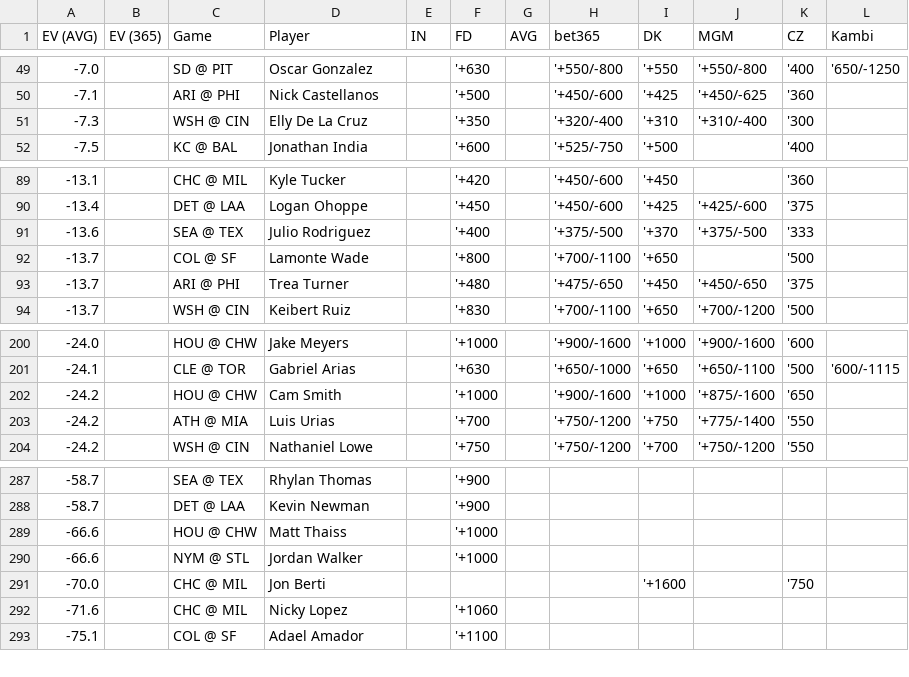
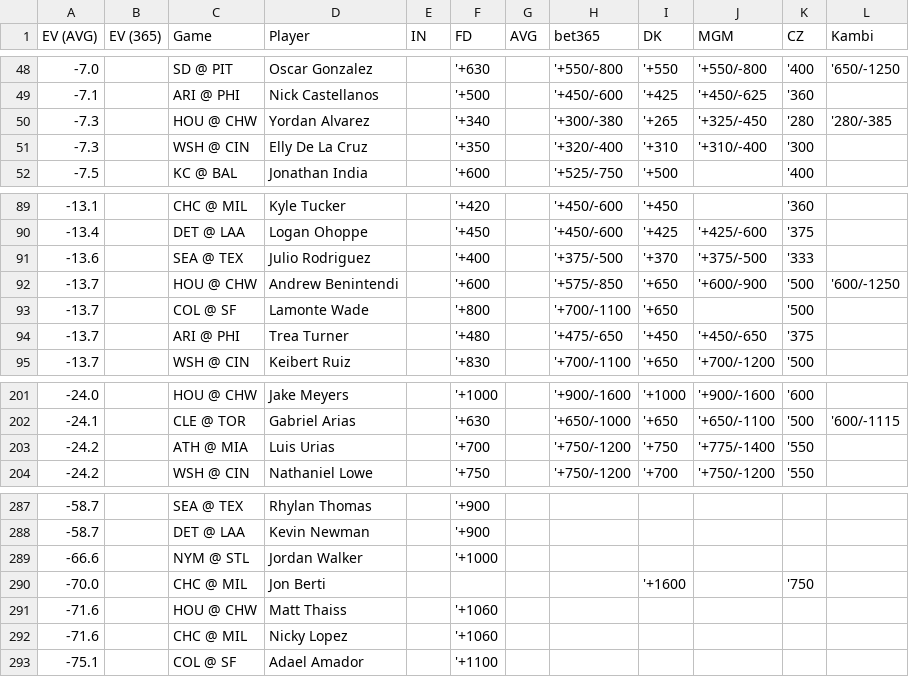
Before and after one commit to zhecht/lines, a CSV file: static/dingers/ev.csv, drawn as a sheet; only a part is shown, gaps mark what is left out; the diff covers the shown part only.

```diff
--- a/static/dingers/ev.csv
+++ b/static/dingers/ev.csv
@@ -50,2 +49,3 @@ EV (AVG)	EV (365)	Game	Player	IN	FD	AVG	bet365	DK	MGM	CZ	Kambi
 -7.1		ARI @ PHI	Nick Castellanos		'+500		'+450/-600	'+425	'+450/-625	'360	
+-7.3		HOU @ CHW	Yordan Alvarez		'+340		'+300/-380	'+265	'+325/-450	'280	'280/-385
 -7.3		WSH @ CIN	Elly De La Cruz		'+350		'+320/-400	'+310	'+310/-400	'300	
@@ -91,2 +91,3 @@ EV (AVG)	EV (365)	Game	Player	IN	FD	AVG	bet365	DK	MGM	CZ	Kambi
 -13.6		SEA @ TEX	Julio Rodriguez		'+400		'+375/-500	'+370	'+375/-500	'333	
+-13.7		HOU @ CHW	Andrew Benintendi		'+600		'+575/-850	'+650	'+600/-900	'500	'600/-1250
 -13.7		COL @ SF	Lamonte Wade		'+800		'+700/-1100	'+650		'500	
@@ -201,3 +202,2 @@ EV (AVG)	EV (365)	Game	Player	IN	FD	AVG	bet365	DK	MGM	CZ	Kambi
 -24.1		CLE @ TOR	Gabriel Arias		'+630		'+650/-1000	'+650	'+650/-1100	'500	'600/-1115
--24.2		HOU @ CHW	Cam Smith		'+1000		'+900/-1600	'+1000	'+875/-1600	'650	
 -24.2		ATH @ MIA	Luis Urias		'+700		'+750/-1200	'+750	'+775/-1400	'550	
@@ -288,5 +288,5 @@ EV (AVG)	EV (365)	Game	Player	IN	FD	AVG	bet365	DK	MGM	CZ	Kambi
 -58.7		DET @ LAA	Kevin Newman		'+900						
--66.6		HOU @ CHW	Matt Thaiss		'+1000						
 -66.6		NYM @ STL	Jordan Walker		'+1000						
 -70.0		CHC @ MIL	Jon Berti					'+1600		'750	
+-71.6		HOU @ CHW	Matt Thaiss		'+1060						
 -71.6		CHC @ MIL	Nicky Lopez		'+1060						
```
Also changed, not shown: 4 added rows and 5 removed rows elsewhere in this file, 7 other files.
